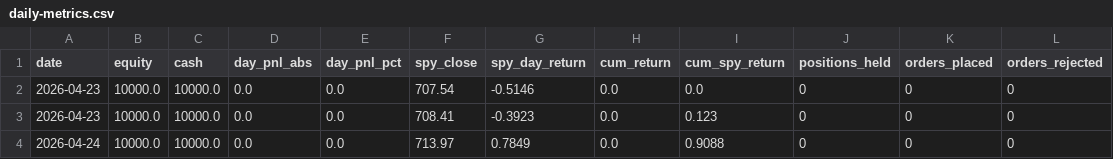
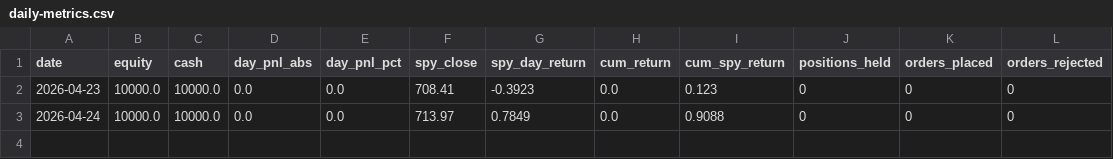
Before and after one commit to itsang89/trading-agent-claude, a CSV file: metrics/daily-metrics.csv, drawn as a sheet; the diff names each change by its address in the sheet, - before the commit and + after, or states it on an @@ line.

```diff
--- a/metrics/daily-metrics.csv
+++ b/metrics/daily-metrics.csv
-row 2: 2026-04-23 | 10000.0 | 10000.0 | 0.0 | 0.0 | 707.54 | -0.5146 | 0.0 | 0.0 | 0 | 0 | 0
```
Also changed, not shown: 2 other files.
